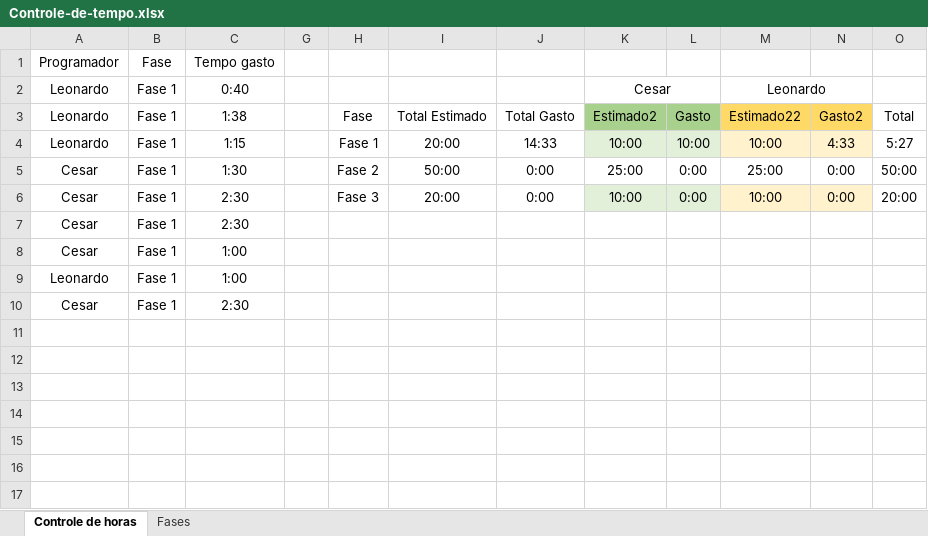
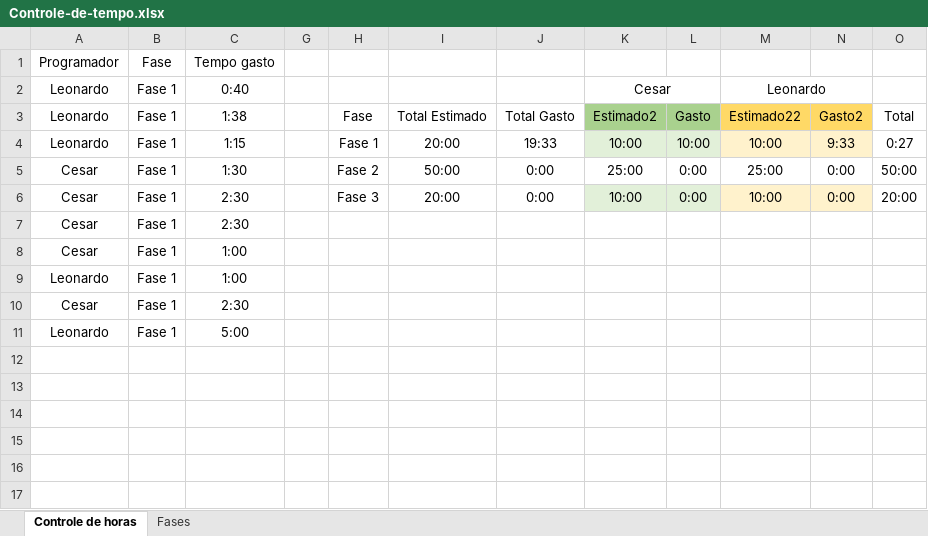
Before and after one commit to leonardocna/Automatizacao, an Excel workbook: Controle-de-tempo.xlsx, sheet Controle de horas, drawn as a sheet; only a part is shown; values as stored, in another font and other column widths than the file's, no borders; conditional formats and table styles not drawn; the diff names each change by its address in the sheet, - before the commit and + after, or states it on an @@ line.

Commit message:
Update Controle-de-tempo.xlsx
Inclusão de horas

```diff
--- a/Controle-de-tempo.xlsx (sheet Controle de horas)
+++ b/Controle-de-tempo.xlsx (sheet Controle de horas)
-J4: 14:33
+J4: 19:33
-N4: 4:33
+N4: 9:33
-O4: 5:27
+O4: 0:27
-row 11: (empty)
+row 11: Leonardo | Fase 1 | 5:00
```
Also changed, not shown: hidden cells.
